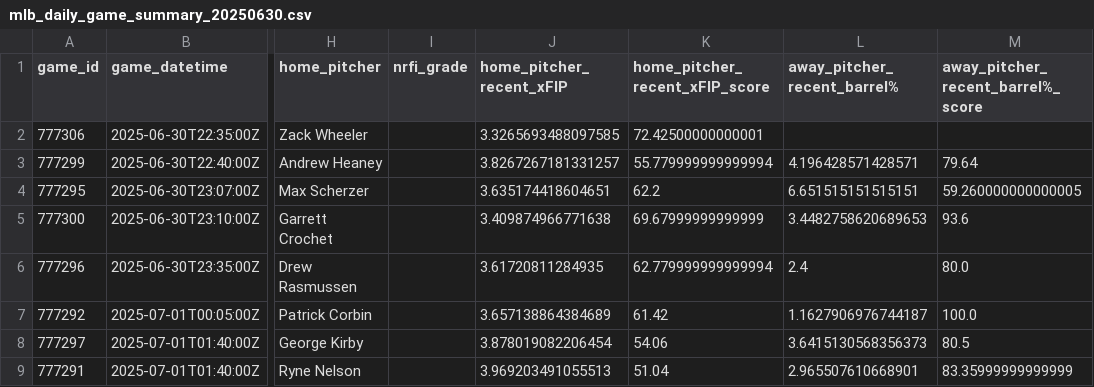
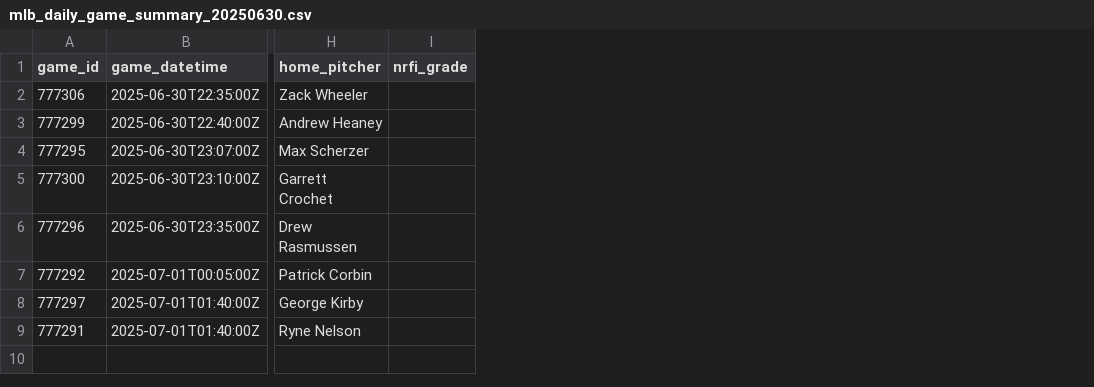
Before and after one commit to Fluidity1337/ai-ml-predictive-models, a CSV file: data/baseball/mlb/raw/mlb_daily_game_summary_20250630.csv, drawn as a sheet; only a part is shown, gaps mark what is left out; the diff names each change by its address in the sheet, - before the commit and + after, or states it on an @@ line.

```diff
--- a/data/baseball/mlb/raw/mlb_daily_game_summary_20250630.csv
+++ b/data/baseball/mlb/raw/mlb_daily_game_summary_20250630.csv
-column J (home_pitcher_recent_xFIP), rows 2-9: 3.3265693488097585 | 3.8267267181331257 | 3.635174418604651 | 3.409874966771638 | 3.61720811284935 | 3.657138864384689 | 3.878019082206454 | 3.969203491055513
-column K (home_pitcher_recent_xFIP_score), rows 2-9: 72.42500000000001 | 55.779999999999994 | 62.2 | 69.67999999999999 | 62.779999999999994 | 61.42 | 54.06 | 51.04
-column L (away_pitcher_recent_barrel%), rows 3-9: 4.196428571428571 | 6.651515151515151 | 3.4482758620689653 | 2.4 | 1.1627906976744187 | 3.6415130568356373 | 2.965507610668901
-column M, rows 1-9: away_pitcher_recent_barrel%_score |  | 79.64 | 59.260000000000005 | 93.6 | 80.0 | 100.0 | 80.5 | 83.35999999999999
```
Also changed, not shown: data/baseball/mlb/outputs/woba3-features-7d.csv, data/baseball/mlb/raw/mlb_combined_stats_20250630.csv, 14 other files.
